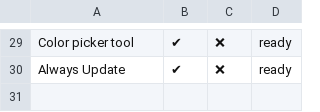
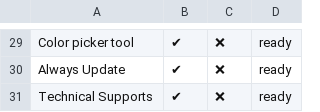
Before and after one commit to simdsoft/x-studio, a CSV file: Commercial-VS-Free.en.csv, drawn as a sheet; only a part is shown, gaps mark what is left out; the diff names each change by its address in the sheet, - before the commit and + after, or states it on an @@ line.

Commit message:
Update Commercial-VS-Free.en.csv

```diff
--- a/Commercial-VS-Free.en.csv
+++ b/Commercial-VS-Free.en.csv
+row 31: Technical Supports | ✔ | ❌ | ready
```
